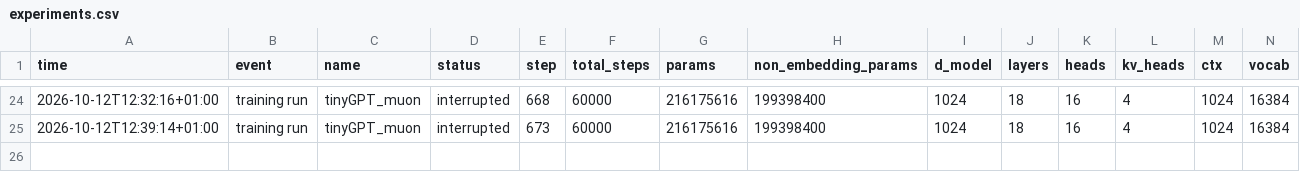
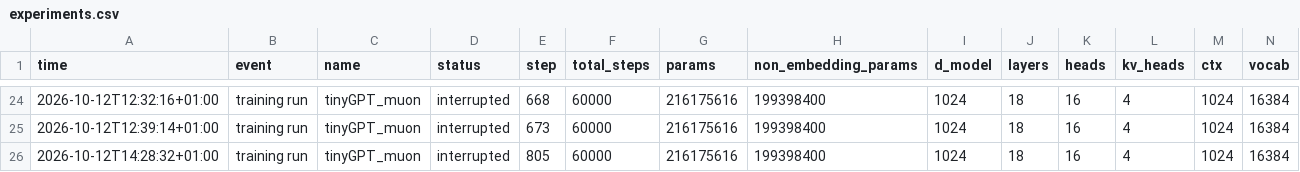
Before and after one commit to AlfredPgen/Local-AI, a CSV file: results/experiments.csv, drawn as a sheet; only a part is shown, gaps mark what is left out; rows hold the shown columns only; the diff names each change by its address in the sheet, - before the commit and + after, or states it on an @@ line.

Commit message:
Experiments: training run tinyGPT_muon interrupted

```diff
--- a/results/experiments.csv
+++ b/results/experiments.csv
+row 26: 2026-10-12T14:28:32+01:00 | training run | tinyGPT_muon | interrupted | 805 | 60000 | 216175616 | 199398400 | 1024 | 18 | 16 | 4 | 1024 | 16384
```
